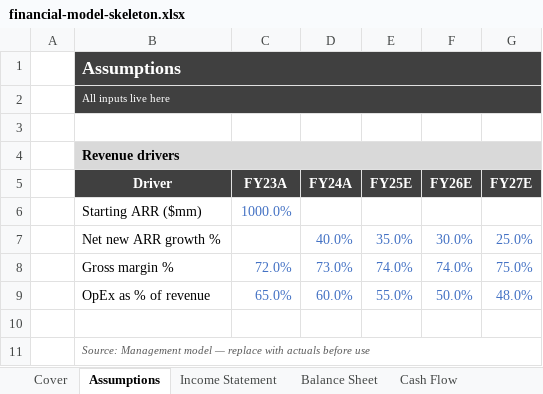
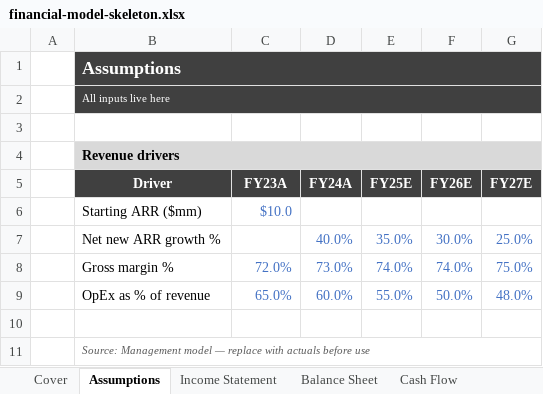
Before and after one commit to v5jqpdvj4g-blip/proxlsx-skill, an Excel workbook: templates/financial-model-skeleton.xlsx, sheet Assumptions, drawn as a sheet; values as stored, in another font and other column widths than the file's, no borders; the diff names each change by its address in the sheet, - before the commit and + after, or states it on an @@ line.

```diff
--- a/templates/financial-model-skeleton.xlsx (sheet Assumptions)
+++ b/templates/financial-model-skeleton.xlsx (sheet Assumptions)
-C6 (FY23A): 1000.0%
+C6 (FY23A): $10.0
```
Also changed, not shown: templates/data-report-skeleton.xlsx, templates/engineering-sheet-skeleton.xlsx, 12 other files.
